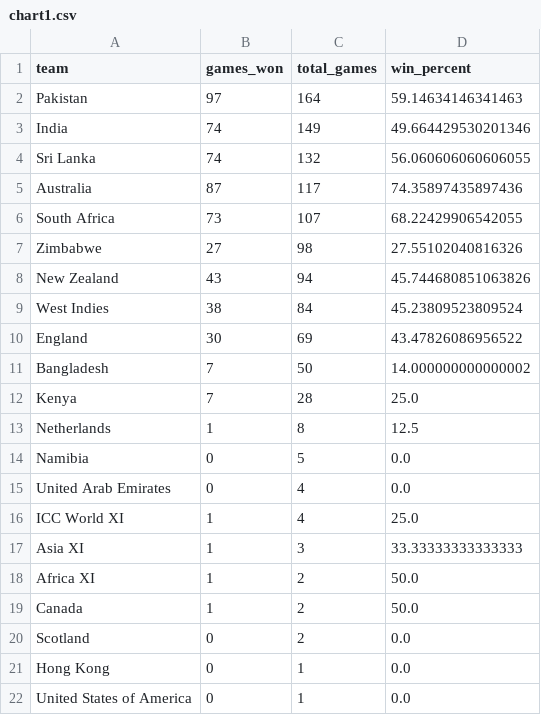
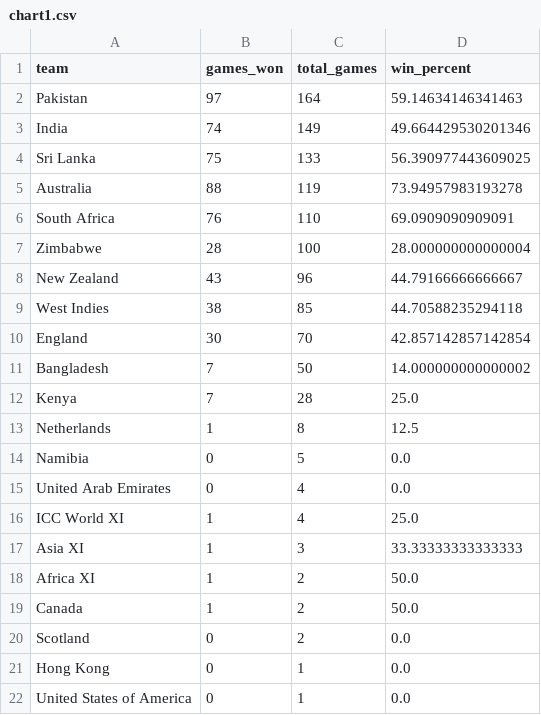
Before and after one commit to MurariPrasad/ucd-info-viz-dataset, a CSV file: chart1.csv, drawn as a sheet.

```diff
--- a/chart1.csv
+++ b/chart1.csv
@@ -3,9 +3,9 @@ Pakistan,97,164,59.14634146341463
 India,74,149,49.664429530201346
-Sri Lanka,74,132,56.060606060606055
-Australia,87,117,74.35897435897436
-South Africa,73,107,68.22429906542055
-Zimbabwe,27,98,27.55102040816326
-New Zealand,43,94,45.744680851063826
-West Indies,38,84,45.23809523809524
-England,30,69,43.47826086956522
+Sri Lanka,75,133,56.390977443609025
+Australia,88,119,73.94957983193278
+South Africa,76,110,69.0909090909091
+Zimbabwe,28,100,28.000000000000004
+New Zealand,43,96,44.79166666666667
+West Indies,38,85,44.70588235294118
+England,30,70,42.857142857142854
 Bangladesh,7,50,14.000000000000002
```
Also changed, not shown: chart2.csv.
